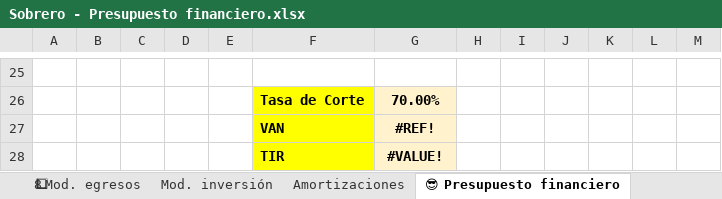
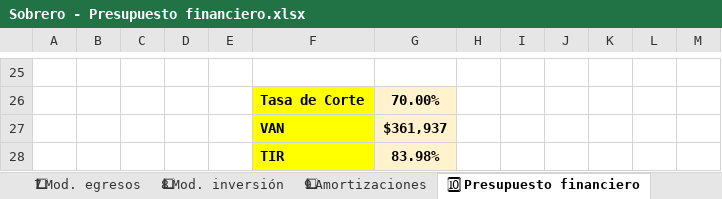
Before and after one commit to MartinSob/tfi-my-news, an Excel workbook: Sobrero - Presupuesto financiero.xlsx, sheet 🔟 Presupuesto financiero, drawn as a sheet; only a part is shown, gaps mark what is left out; values as stored, in another font and other column widths than the file's, no borders; charts and pictures not drawn; the diff covers the shown part only; the diff names each change by its address in the sheet, - before the commit and + after, or states it on an @@ line.

```diff
--- a/Sobrero - Presupuesto financiero.xlsx (sheet 🔟 Presupuesto financiero)
+++ b/Sobrero - Presupuesto financiero.xlsx (sheet 🔟 Presupuesto financiero)
-sheet tab: 8⃣ Mod. egresos
+sheet tab: 7⃣ Mod. egresos
-sheet tab: Mod. inversión
+sheet tab: 8⃣ Mod. inversión
-sheet tab: Amortizaciones
+sheet tab: 9⃣ Amortizaciones
-sheet tab: 😎 Presupuesto financiero
+sheet tab: 🔟 Presupuesto financiero
-G27: #REF!
+G27: $361,937
-G28: #VALUE!
+G28: 83.98%
```
Also changed, not shown: 9 added rows, 9 removed rows, 10 edited cells and cell formats elsewhere in this sheet, sheet 6⃣ Costos RRHH, sheet 5⃣ Costos variables, sheet 9⃣ Amortizaciones, sheet 8⃣ Mod. inversión, sheet Anexo capacidad operativa, sheet Escenario 3, 6 more sheets, other sheet tabs, formulas that keep their value, charts or pictures.
